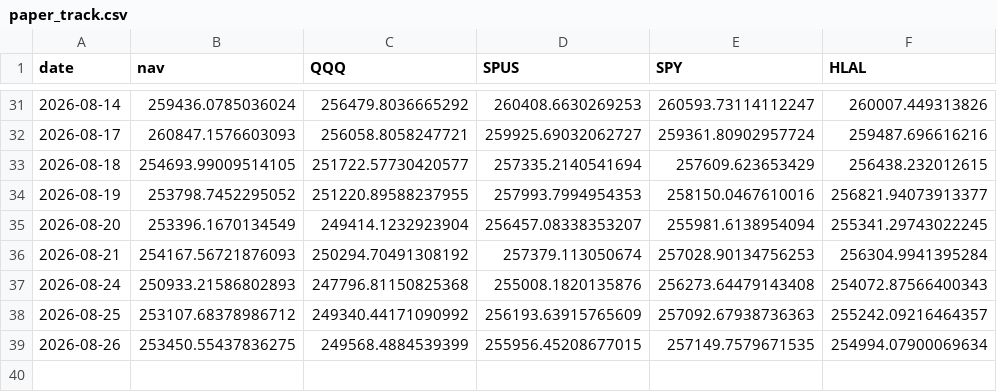
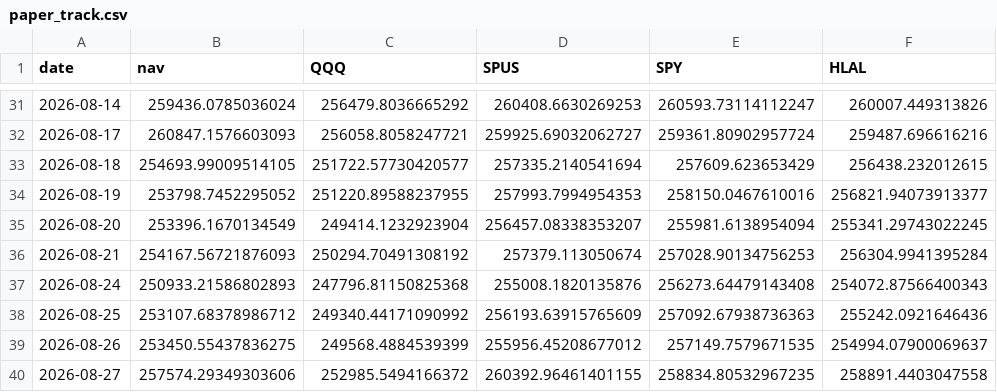
Before and after one commit to shaqebadi/deen-dashboard, a CSV file: data/paper_track.csv, drawn as a sheet; only a part is shown, gaps mark what is left out.

```diff
--- a/data/paper_track.csv
+++ b/data/paper_track.csv
@@ -37,3 +37,4 @@ date,nav,QQQ,SPUS,SPY,HLAL
 2026-08-24,250933.21586802893,247796.81150825368,255008.1820135876,256273.64479143408,254072.87566400343
-2026-08-25,253107.68378986712,249340.44171090992,256193.63915765609,257092.67938736363,255242.09216464357
-2026-08-26,253450.55437836275,249568.4884539399,255956.45208677015,257149.7579671535,254994.07900069634
+2026-08-25,253107.68378986712,249340.44171090992,256193.63915765609,257092.67938736363,255242.0921646436
+2026-08-26,253450.55437836275,249568.4884539399,255956.45208677012,257149.7579671535,254994.07900069637
+2026-08-27,257574.29349303606,252985.5494166372,260392.96461401155,258834.80532967235,258891.4403047558
```
Also changed, not shown: 2 other files.
